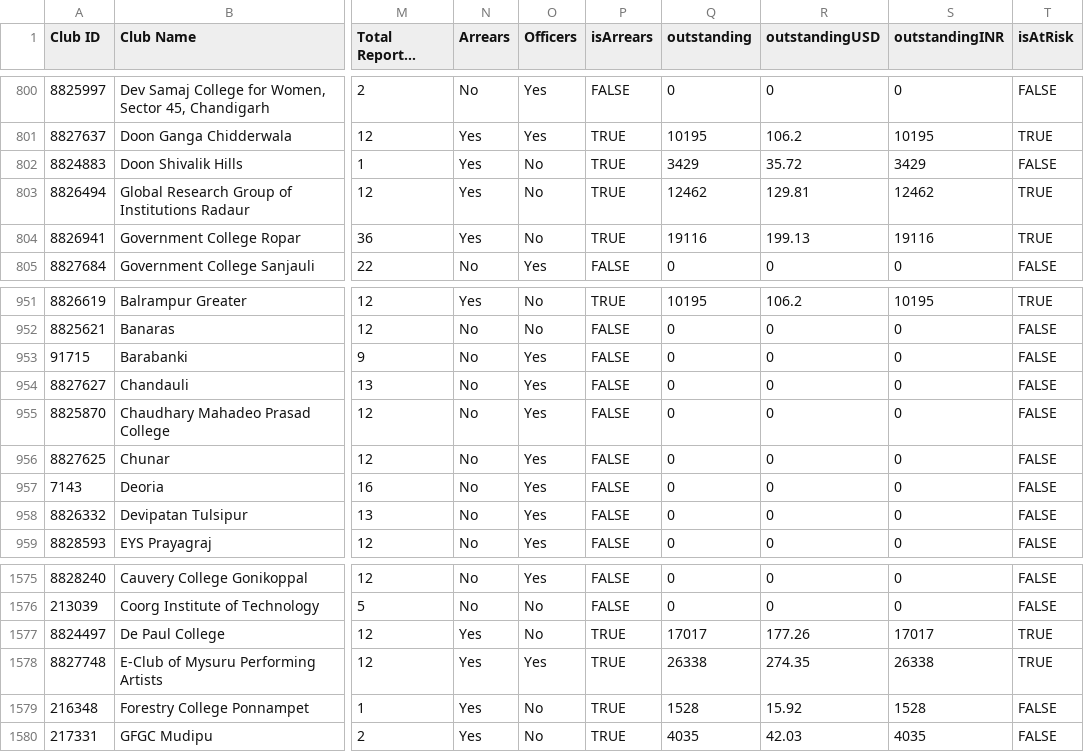
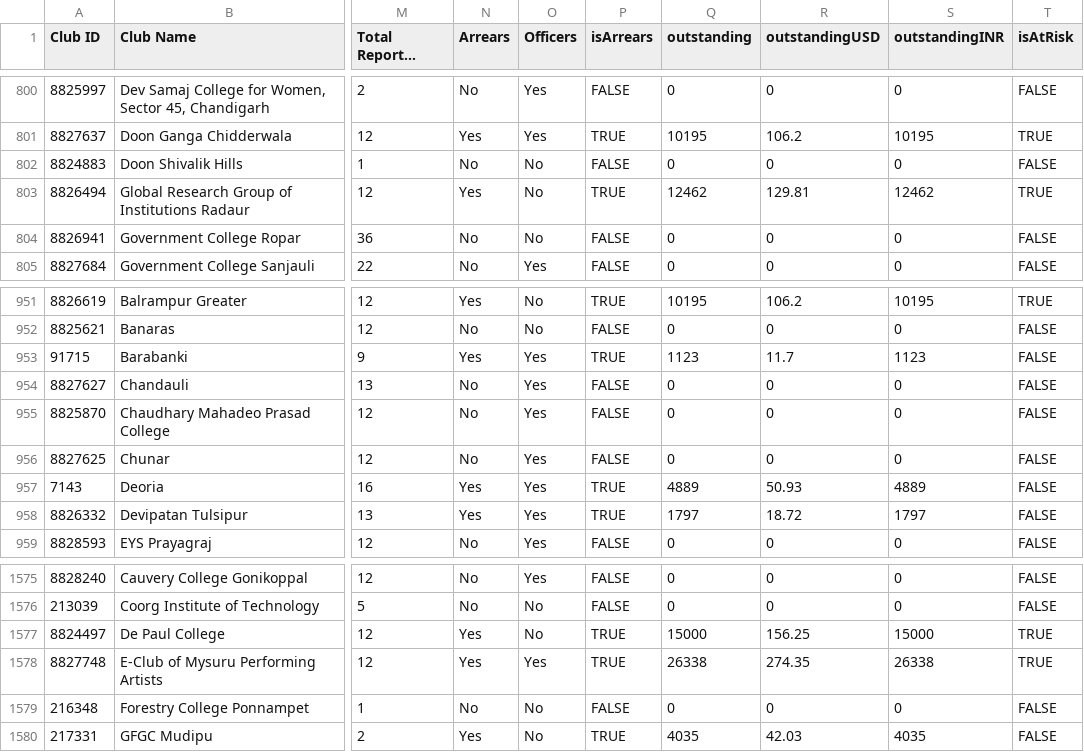
Before and after one commit to rsamdio/RSAInsights, a CSV file: data/all_clubs.csv, drawn as a sheet; only a part is shown, gaps mark what is left out; long unchanged cells end in …; the diff covers the shown part only; the diff names each change by its address in the sheet, - before the commit and + after, or states it on an @@ line.

```diff
--- a/data/all_clubs.csv
+++ b/data/all_clubs.csv
-N802 (Arrears): Yes
+N802 (Arrears): No
-P802 (isArrears): TRUE
+P802 (isArrears): FALSE
-Q802 (outstanding): 3429
+Q802 (outstanding): 0
-R802 (outstandingUSD): 35.72
+R802 (outstandingUSD): 0
-S802 (outstandingINR): 3429
+S802 (outstandingINR): 0
-N804 (Arrears): Yes
+N804 (Arrears): No
-P804 (isArrears): TRUE
+P804 (isArrears): FALSE
-Q804 (outstanding): 19116
+Q804 (outstanding): 0
-R804 (outstandingUSD): 199.13
+R804 (outstandingUSD): 0
-S804 (outstandingINR): 19116
+S804 (outstandingINR): 0
-T804 (isAtRisk): TRUE
+T804 (isAtRisk): FALSE
-N953 (Arrears): No
+N953 (Arrears): Yes
-P953 (isArrears): FALSE
+P953 (isArrears): TRUE
-Q953 (outstanding): 0
+Q953 (outstanding): 1123
-R953 (outstandingUSD): 0
+R953 (outstandingUSD): 11.7
-S953 (outstandingINR): 0
+S953 (outstandingINR): 1123
-N957:N958 (Arrears): No
+N957:N958 (Arrears): Yes
-P957:P958 (isArrears): FALSE
+P957:P958 (isArrears): TRUE
-Q957 (outstanding): 0
+Q957 (outstanding): 4889
-R957 (outstandingUSD): 0
+R957 (outstandingUSD): 50.93
-S957 (outstandingINR): 0
+S957 (outstandingINR): 4889
-Q958 (outstanding): 0
+Q958 (outstanding): 1797
-R958 (outstandingUSD): 0
+R958 (outstandingUSD): 18.72
-S958 (outstandingINR): 0
+S958 (outstandingINR): 1797
-Q1577 (outstanding): 17017
+Q1577 (outstanding): 15000
-R1577 (outstandingUSD): 177.26
+R1577 (outstandingUSD): 156.25
-S1577 (outstandingINR): 17017
+S1577 (outstandingINR): 15000
-N1579 (Arrears): Yes
+N1579 (Arrears): No
-P1579 (isArrears): TRUE
+P1579 (isArrears): FALSE
-Q1579 (outstanding): 1528
+Q1579 (outstanding): 0
-R1579 (outstandingUSD): 15.92
+R1579 (outstandingUSD): 0
-S1579 (outstandingINR): 1528
+S1579 (outstandingINR): 0
```
Also changed, not shown: 137 edited cells elsewhere in this file, data/arrears.csv, data/zone_summary.csv, 6 other files.
